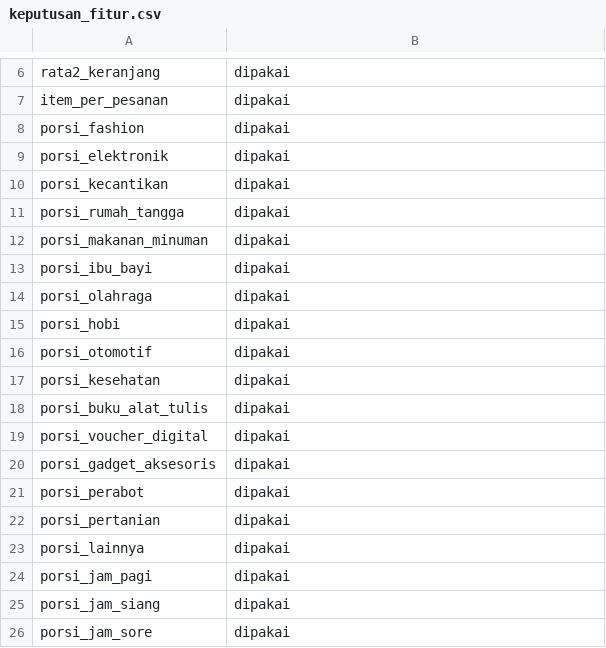
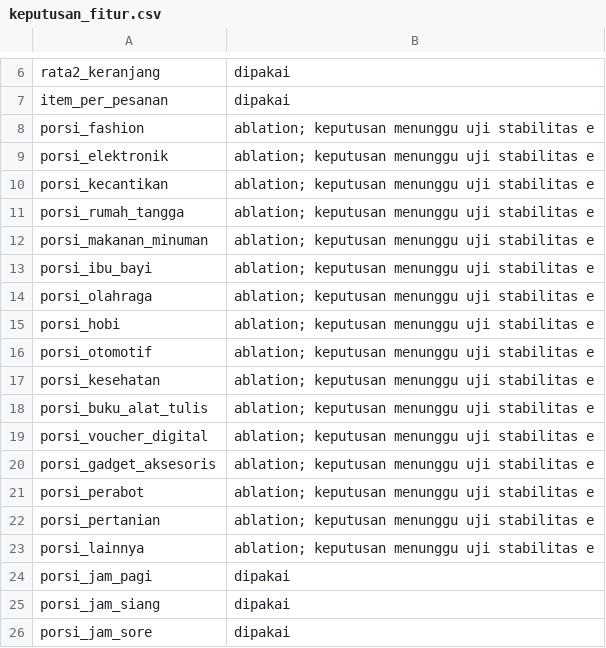
Before and after one commit to mhabibier/UTS-ML-KELOMPOK-11, a CSV file: kode/hasil/task3_ad_revisi/keputusan_fitur.csv, drawn as a sheet; only a part is shown, gaps mark what is left out.

Commit message:
Defer category decision to stability study and clean old Task 3 results

```diff
--- a/kode/hasil/task3_ad_revisi/keputusan_fitur.csv
+++ b/kode/hasil/task3_ad_revisi/keputusan_fitur.csv
@@ -7,18 +7,18 @@ rata2_keranjang,dipakai
 item_per_pesanan,dipakai
-porsi_fashion,dipakai
-porsi_elektronik,dipakai
-porsi_kecantikan,dipakai
-porsi_rumah_tangga,dipakai
-porsi_makanan_minuman,dipakai
-porsi_ibu_bayi,dipakai
-porsi_olahraga,dipakai
-porsi_hobi,dipakai
-porsi_otomotif,dipakai
-porsi_kesehatan,dipakai
-porsi_buku_alat_tulis,dipakai
-porsi_voucher_digital,dipakai
-porsi_gadget_aksesoris,dipakai
-porsi_perabot,dipakai
-porsi_pertanian,dipakai
-porsi_lainnya,dipakai
+porsi_fashion,ablation; keputusan menunggu uji stabilitas e
+porsi_elektronik,ablation; keputusan menunggu uji stabilitas e
+porsi_kecantikan,ablation; keputusan menunggu uji stabilitas e
+porsi_rumah_tangga,ablation; keputusan menunggu uji stabilitas e
+porsi_makanan_minuman,ablation; keputusan menunggu uji stabilitas e
+porsi_ibu_bayi,ablation; keputusan menunggu uji stabilitas e
+porsi_olahraga,ablation; keputusan menunggu uji stabilitas e
+porsi_hobi,ablation; keputusan menunggu uji stabilitas e
+porsi_otomotif,ablation; keputusan menunggu uji stabilitas e
+porsi_kesehatan,ablation; keputusan menunggu uji stabilitas e
+porsi_buku_alat_tulis,ablation; keputusan menunggu uji stabilitas e
+porsi_voucher_digital,ablation; keputusan menunggu uji stabilitas e
+porsi_gadget_aksesoris,ablation; keputusan menunggu uji stabilitas e
+porsi_perabot,ablation; keputusan menunggu uji stabilitas e
+porsi_pertanian,ablation; keputusan menunggu uji stabilitas e
+porsi_lainnya,ablation; keputusan menunggu uji stabilitas e
 porsi_jam_pagi,dipakai
```
Also changed, not shown: 18 other files.
